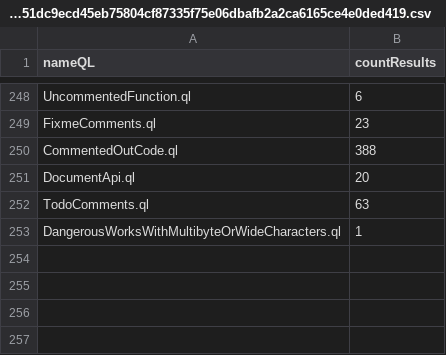
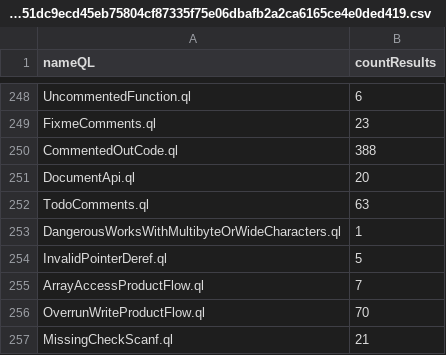
Before and after one commit to gergimentr/alldb, a CSV file: results/1837d8e57c30b671014fb9ce16c471d9c85debaa4f43c171b9bf5df7709bbdeba016e459951dc9ecd45eb75804cf87335f75e06dbafb2a2ca6165ce4e0ded419.csv, drawn as a sheet; only a part is shown, gaps mark what is left out.

Commit message:
result works

```diff
--- a/results/1837d8e57c30b671014fb9ce16c471d9c85debaa4f43c171b9bf5df7709bbdeba016e459951dc9ecd45eb75804cf87335f75e06dbafb2a2ca6165ce4e0ded419.csv
+++ b/results/1837d8e57c30b671014fb9ce16c471d9c85debaa4f43c171b9bf5df7709bbdeba016e459951dc9ecd45eb75804cf87335f75e06dbafb2a2ca6165ce4e0ded419.csv
@@ -253 +253,5 @@ TodoComments.ql,63
 DangerousWorksWithMultibyteOrWideCharacters.ql,1
+InvalidPointerDeref.ql,5
+ArrayAccessProductFlow.ql,7
+OverrunWriteProductFlow.ql,70
+MissingCheckScanf.ql,21
```
Also changed, not shown: results/4d096034a082db2e4a18775f17e5216920f00d1b0faabb7a05cf09c0f58409364b50ede4d8fea2dcac978321c6a84fffddcc81702253aa90e796ec0e64dc1245.csv, 1 other file.
